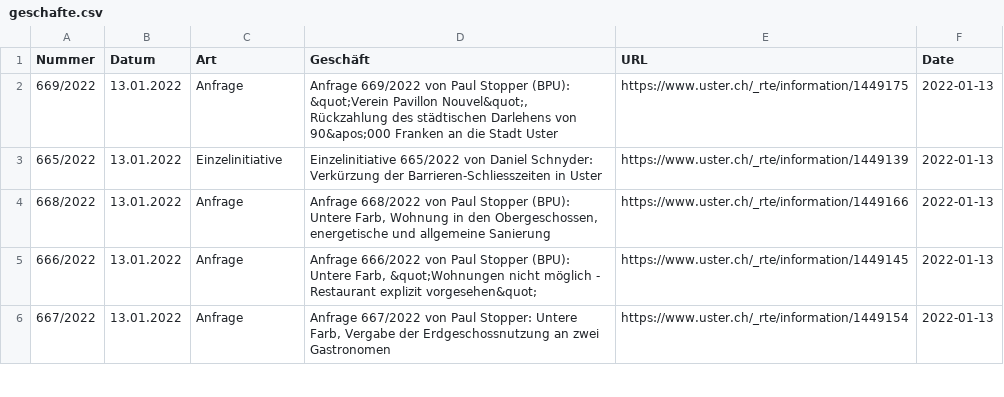
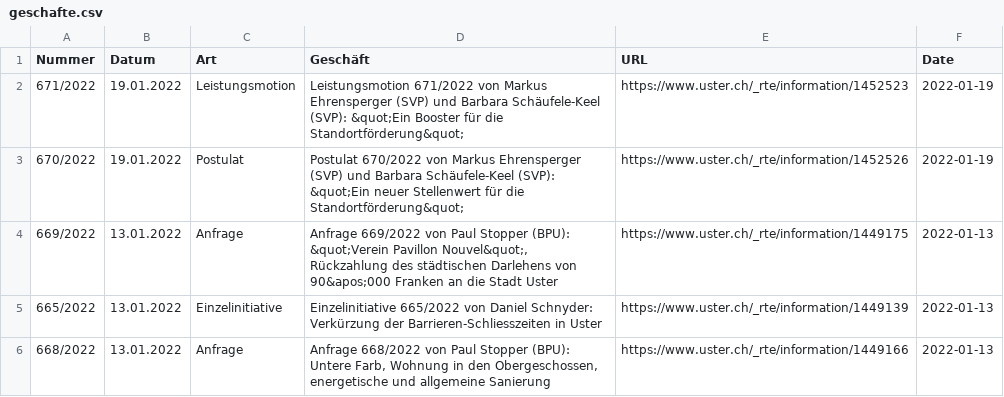
Before and after one commit to data-socialthink/politik-uster, a CSV file: geschafte.csv, drawn as a sheet; only a part is shown; the shorter side is filled out with more unchanged rows.

Commit message:
Update: 2022-01-20 02:05:03

```diff
--- a/geschafte.csv
+++ b/geschafte.csv
@@ -1,2 +1,4 @@
 "Nummer","Datum","Art","Geschäft","URL","Date"
+"671/2022","19.01.2022","Leistungsmotion","Leistungsmotion 671/2022 von Markus Ehrensperger (SVP) und Barbara Schäufele-Keel (SVP): &quot;Ein Booster für die Standortförderung&quot;","https://www.uster.ch/_rte/information/1452523","2022-01-19"
+"670/2022","19.01.2022","Postulat","Postulat 670/2022 von Markus Ehrensperger (SVP) und Barbara Schäufele-Keel (SVP): &quot;Ein neuer Stellenwert für die Standortförderung&quot;","https://www.uster.ch/_rte/information/1452526","2022-01-19"
 "669/2022","13.01.2022","Anfrage","Anfrage 669/2022 von Paul Stopper (BPU): &quot;Verein Pavillon Nouvel&quot;, Rückzahlung des städtischen Darlehens von 90&apos;000 Franken an die Stadt Uster","https://www.uster.ch/_rte/information/1449175","2022-01-13"
```
